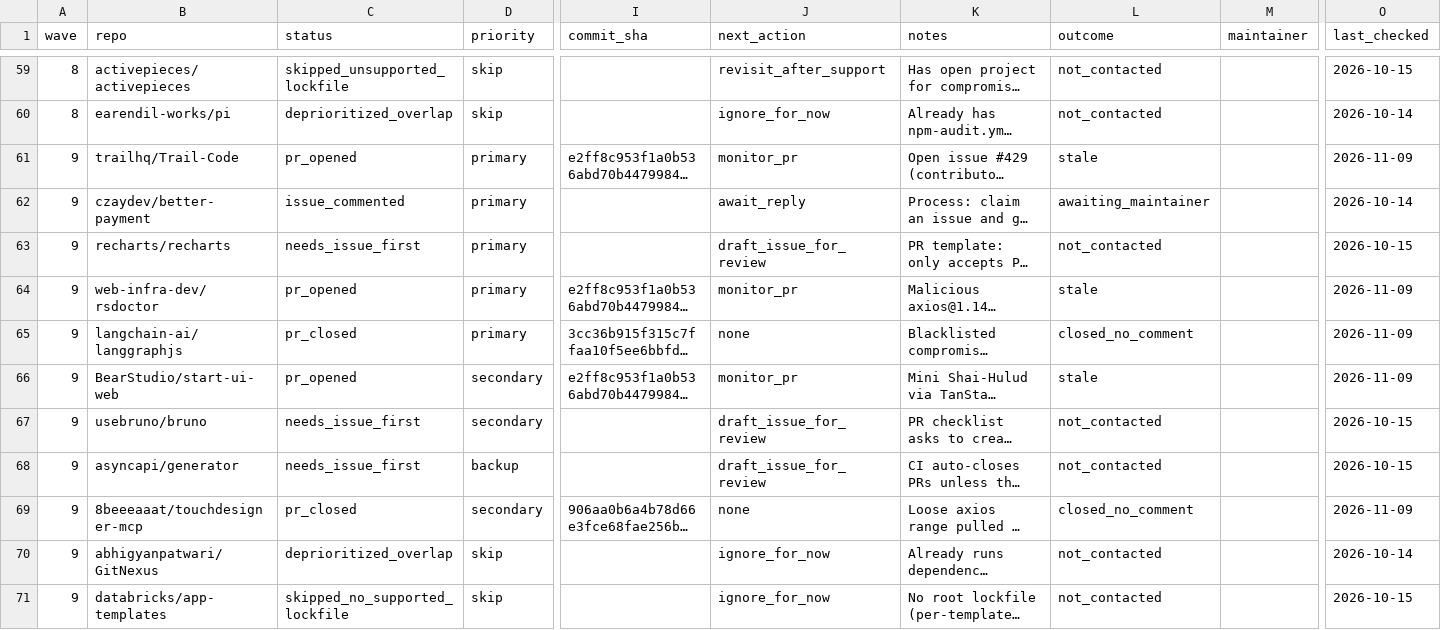
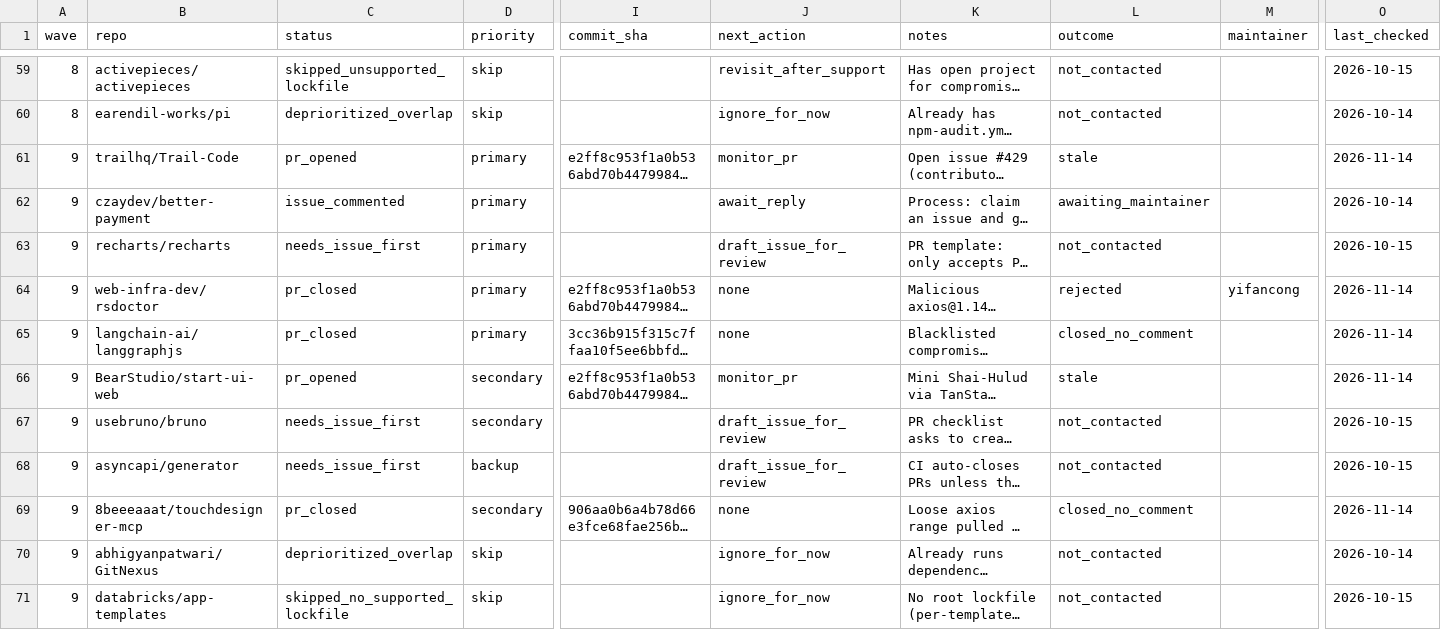
Before and after one commit to NPMscan/npmscan-action, a CSV file: outreach/tracker.csv, drawn as a sheet; only a part is shown, gaps mark what is left out; long unchanged cells end in …; the diff covers the shown part only; the diff names each change by its address in the sheet, - before the commit and + after, or states it on an @@ line.

```diff
--- a/outreach/tracker.csv
+++ b/outreach/tracker.csv
-O61 (last_checked): 2026-11-09
+O61 (last_checked): 2026-11-14
-C64 (status): pr_opened
+C64 (status): pr_closed
-J64 (next_action): monitor_pr
+J64 (next_action): none
-L64 (outcome): stale
+L64 (outcome): rejected
-M64 (maintainer): (empty)
+M64 (maintainer): yifancong
-O64:O66 (last_checked): 2026-11-09
+O64:O66 (last_checked): 2026-11-14
-O69 (last_checked): 2026-11-09
+O69 (last_checked): 2026-11-14
```
Also changed, not shown: 138 edited cells elsewhere in this file.
